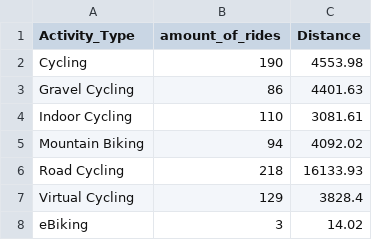
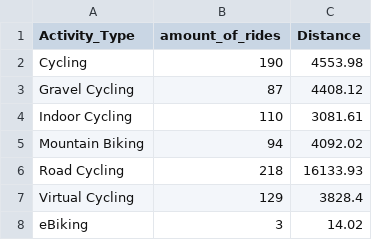
Before and after one commit to RadimJedlicka/my_garmin_data, a CSV file: activity_types.csv, drawn as a sheet.

```diff
--- a/activity_types.csv
+++ b/activity_types.csv
@@ -2,3 +2,3 @@ Activity_Type,amount_of_rides,Distance
 Cycling,190,4553.98
-Gravel Cycling,86,4401.63
+Gravel Cycling,87,4408.12
 Indoor Cycling,110,3081.61
```
Also changed, not shown: cleaning_data/Activities.csv, cleaning_data/Activities_golden.csv, 2 other files.
